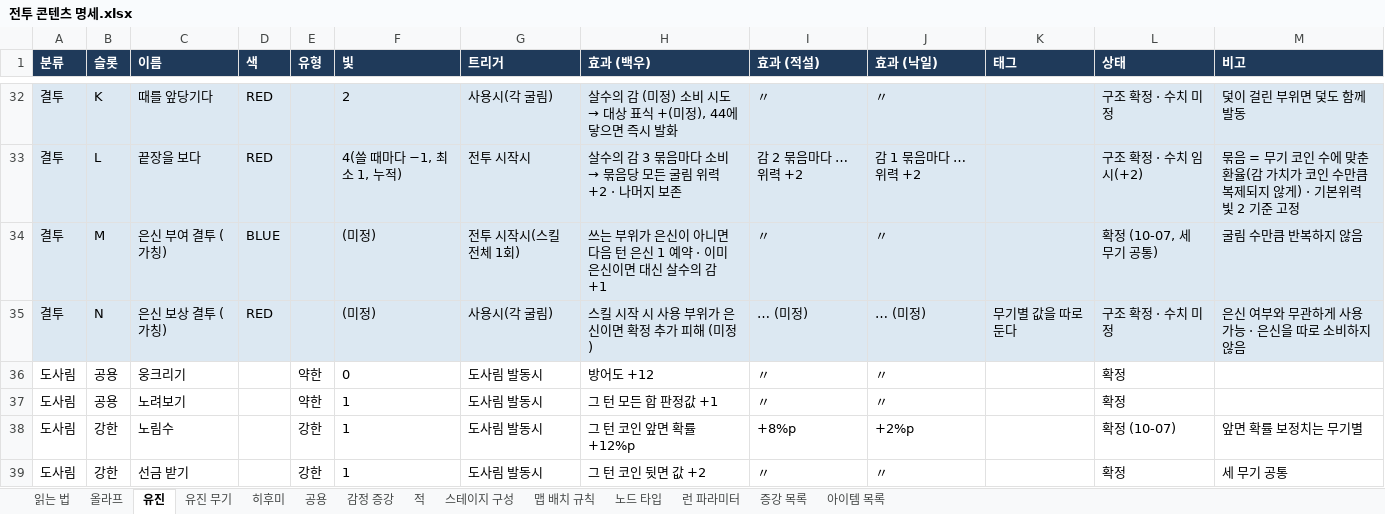
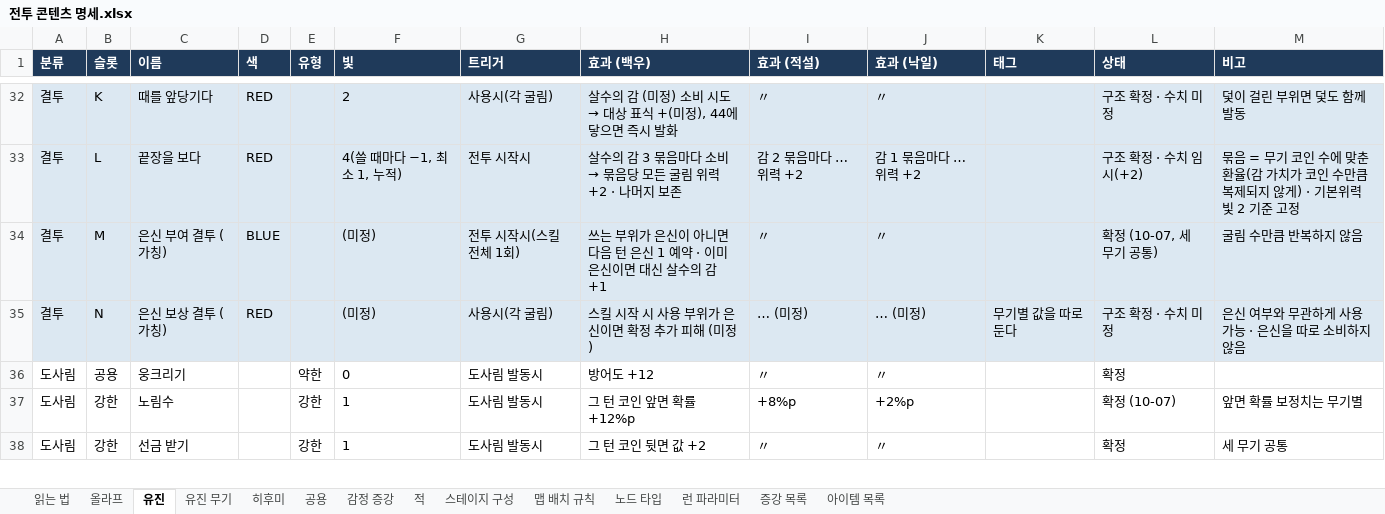
Before and after one commit to Omido-svg/Project-Abyss, an Excel workbook: Docs/전투 콘텐츠 명세.xlsx, sheet 유진, drawn as a sheet; only a part is shown, gaps mark what is left out; values as stored, in another font and other column widths than the file's, no borders; the diff covers the shown part only; the diff names each change by its address in the sheet, - before the commit and + after, or states it on an @@ line.

```diff
--- a/Docs/전투 콘텐츠 명세.xlsx (sheet 유진)
+++ b/Docs/전투 콘텐츠 명세.xlsx (sheet 유진)
-row 37: 도사림 | 공용 | 노려보기 |  | 약한 | 1 | 도사림 발동시 | 그 턴 모든 합 판정값 +1 | 〃 | 〃 |  | 확정
```
Also changed, not shown: 1 removed row and 17 edited cells elsewhere in this sheet, sheet 아이템 목록, sheet 적, sheet 올라프, sheet 히후미, sheet 공용, sheet 노드 타입, 1 other file.
